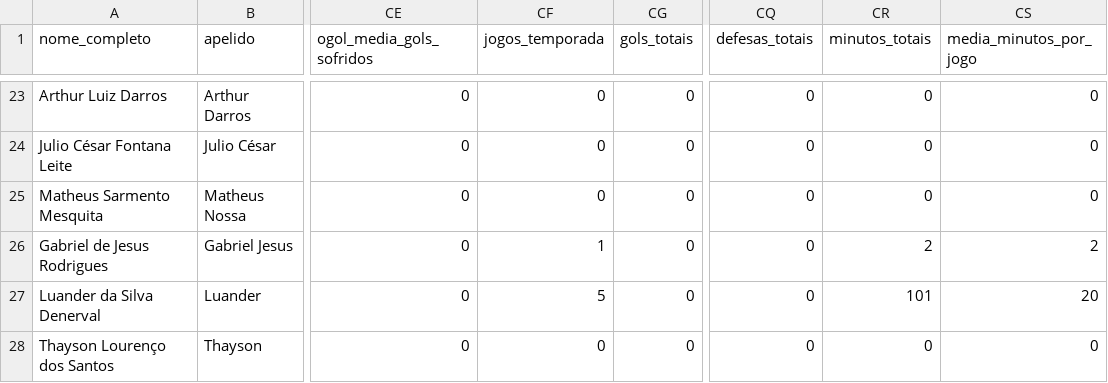
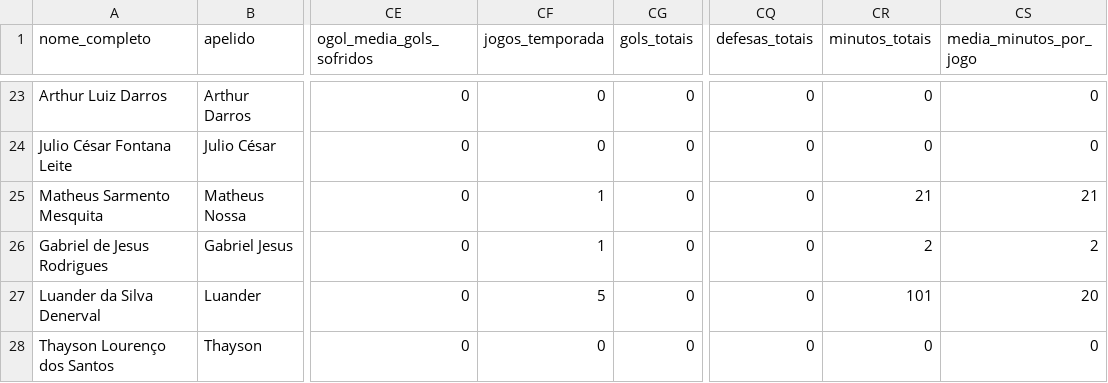
Before and after one commit to Guibfpinto/Web_App_Linhares, a CSV file: perfil_completo_jogadores_profissional_2026.csv, drawn as a sheet; only a part is shown, gaps mark what is left out; the diff covers the shown part only; the diff names each change by its address in the sheet, - before the commit and + after, or states it on an @@ line.

```diff
--- a/perfil_completo_jogadores_profissional_2026.csv
+++ b/perfil_completo_jogadores_profissional_2026.csv
-CF25 (jogos_temporada): 0
+CF25 (jogos_temporada): 1
-CR25 (minutos_totais): 0
+CR25 (minutos_totais): 21
-CS25 (media_minutos_por_jogo): 0
+CS25 (media_minutos_por_jogo): 21
```
Also changed, not shown: 63 edited cells elsewhere in this file, data/estatisticas_comissao_tecnica_profissional/estatisticas_comissao_tecnica_profissional_2026.csv, data/estatisticas_jogadores/estatisticas_jogadores_profissional_2026.csv, 5 other files.
